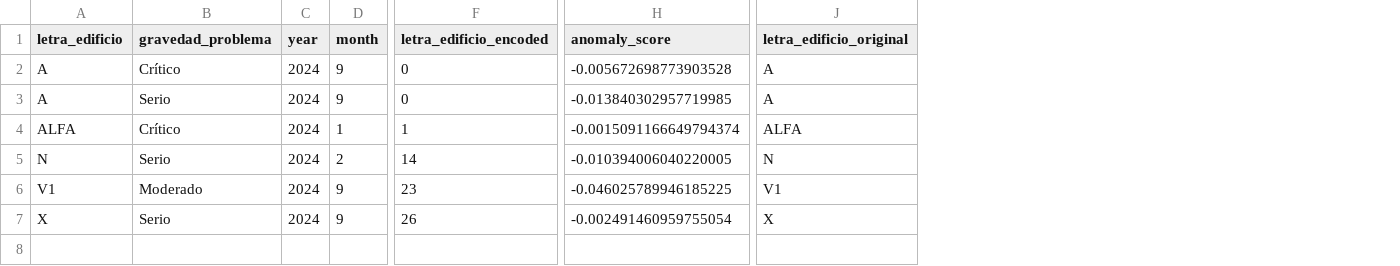
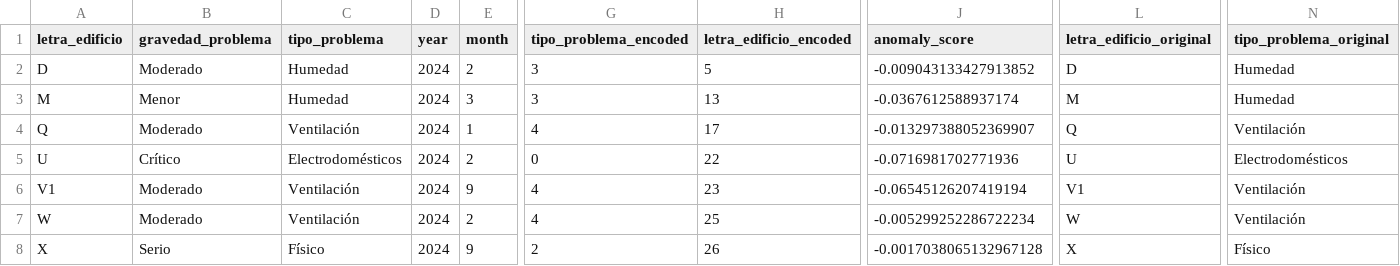
Before and after one commit to ArmandoRuiz13/IA_Simulacion, a CSV file: anomalies_report.csv, drawn as a sheet; only a part is shown, gaps mark what is left out; removed rows and columns are numbered as before the commit, all else as after; rows hold the shown columns only; the diff names each change by its address in the sheet, - before the commit and + after, or states it on an @@ line.

Commit message:
Update anomalies.py

```diff
--- a/anomalies_report.csv
+++ b/anomalies_report.csv
+column C (tipo_problema), rows 5-6: Electrodomésticos | Ventilación; row 8: Físico
+column G (tipo_problema_encoded), rows 5-6: 0 | 4; row 8: 2
+column N (tipo_problema_original), rows 5-6: Electrodomésticos | Ventilación; row 8: Físico
-row 2: A | Crítico | 2024 | 9 | 0 | -0.005672698773903528 | A
-row 3: A | Serio | 2024 | 9 | 0 | -0.013840302957719985 | A
+row 2: D | Moderado | Humedad | 2024 | 2 | 3 | 5 | -0.009043133427913852 | D | Humedad
+row 3: M | Menor | Humedad | 2024 | 3 | 3 | 13 | -0.0367612588937174 | M | Humedad
+row 4: Q | Moderado | Ventilación | 2024 | 1 | 4 | 17 | -0.013297388052369907 | Q | Ventilación
-A5 (letra_edificio): ALFA
+A5 (letra_edificio): U
-E5 (month): 1
+E5 (month): 2
-H5 (letra_edificio_encoded): 1
+H5 (letra_edificio_encoded): 22
-J5 (anomaly_score): -0.0015091166649794374
+J5 (anomaly_score): -0.0716981702771936
-L5 (letra_edificio_original): ALFA
+L5 (letra_edificio_original): U
-row 5: N | Serio | 2024 | 2 | 14 | -0.010394006040220005 | N
-J6 (anomaly_score): -0.046025789946185225
+J6 (anomaly_score): -0.06545126207419194
+row 7: W | Moderado | Ventilación | 2024 | 2 | 4 | 25 | -0.005299252286722234 | W | Ventilación
-J8 (anomaly_score): -0.002491460959755054
+J8 (anomaly_score): -0.0017038065132967128
```
Also changed, not shown: 5 other files.
